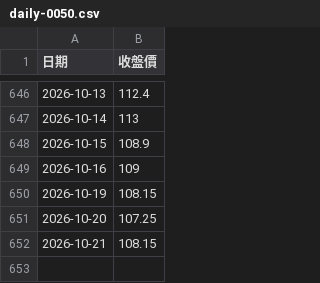
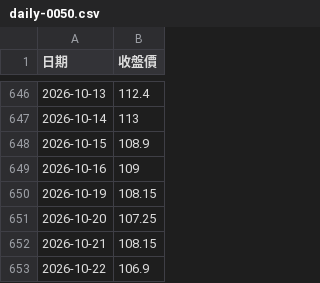
Before and after one commit to kafutw/remote-control, a CSV file: data/daily-0050.csv, drawn as a sheet; only a part is shown, gaps mark what is left out; the diff names each change by its address in the sheet, - before the commit and + after, or states it on an @@ line.

```diff
--- a/data/daily-0050.csv
+++ b/data/daily-0050.csv
+row 653: 2026-10-22 | 106.9
```
Also changed, not shown: 2 other files.
